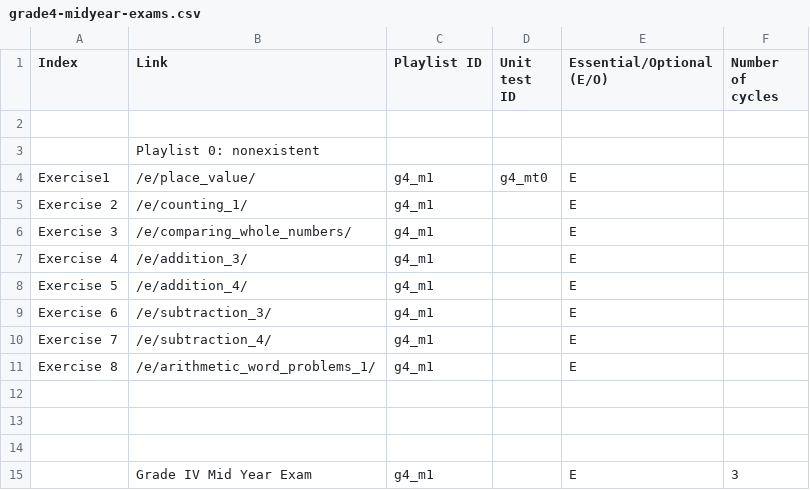
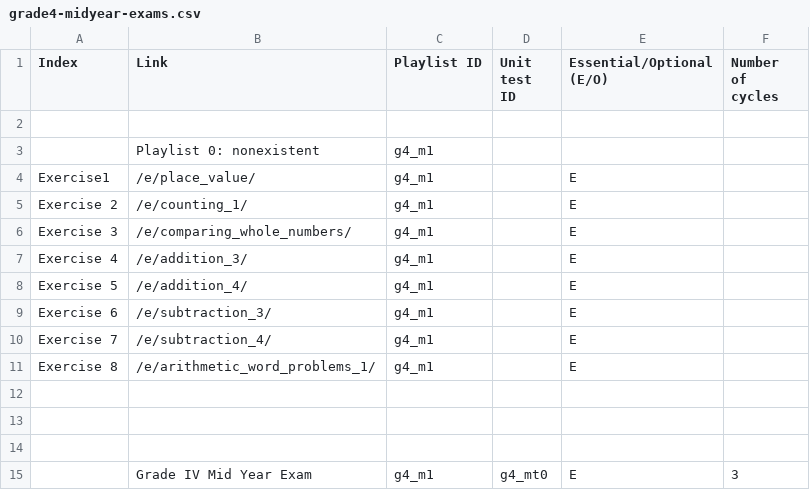
Before and after one commit to aronasorman/mlcsv, a CSV file: data/grade4-midyear-exams.csv, drawn as a sheet.

Commit message:
add corrected csv files and process lines with 'Mid Year Exam' in them as mid year exams

```diff
--- a/data/grade4-midyear-exams.csv
+++ b/data/grade4-midyear-exams.csv
@@ -2,4 +2,4 @@ Index,Link,Playlist ID,Unit test ID,Essential/Optional (E/O),Number of cycles
 ,,,,,
-,Playlist 0: nonexistent,,,,
-Exercise1,/e/place_value/,g4_m1,g4_mt0,E,
+,Playlist 0: nonexistent,g4_m1,,,
+Exercise1,/e/place_value/,g4_m1,,E,
 Exercise 2,/e/counting_1/,g4_m1,,E,
@@ -14,2 +14,2 @@ Exercise 8,/e/arithmetic_word_problems_1/,g4_m1,,E,
 ,,,,,
-,Grade IV Mid Year Exam,g4_m1,,E,3
+,Grade IV Mid Year Exam,g4_m1,g4_mt0,E,3
```
Also changed, not shown: data/grade5-midyear-exams.csv, data/grade6-midyear-exams.csv, 1 other file.
